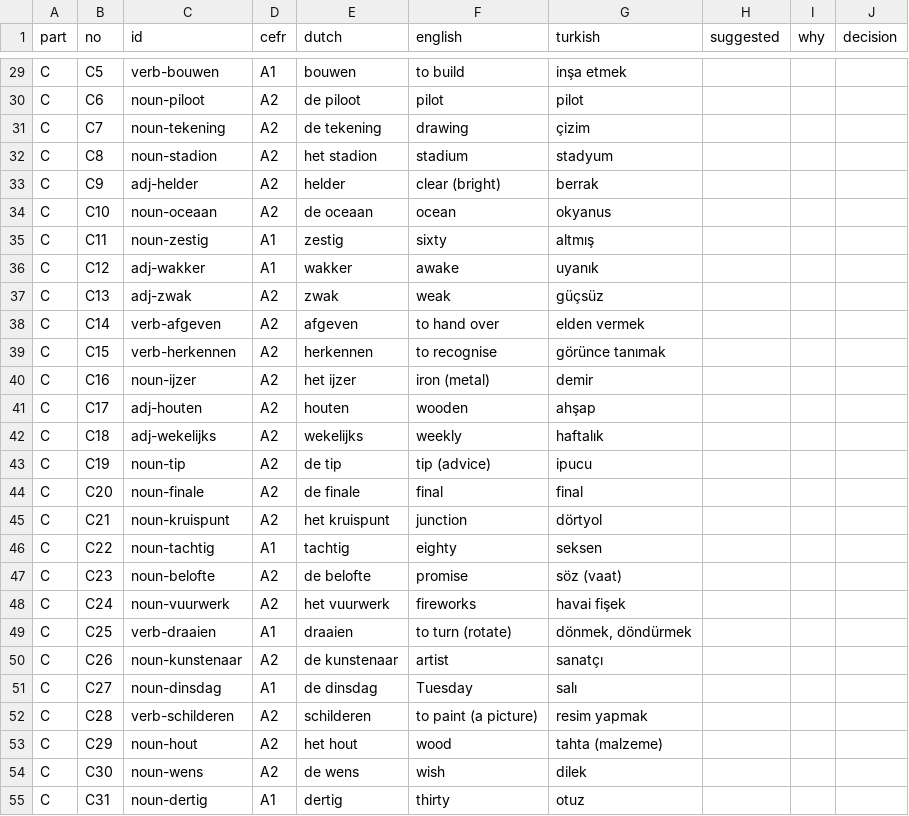
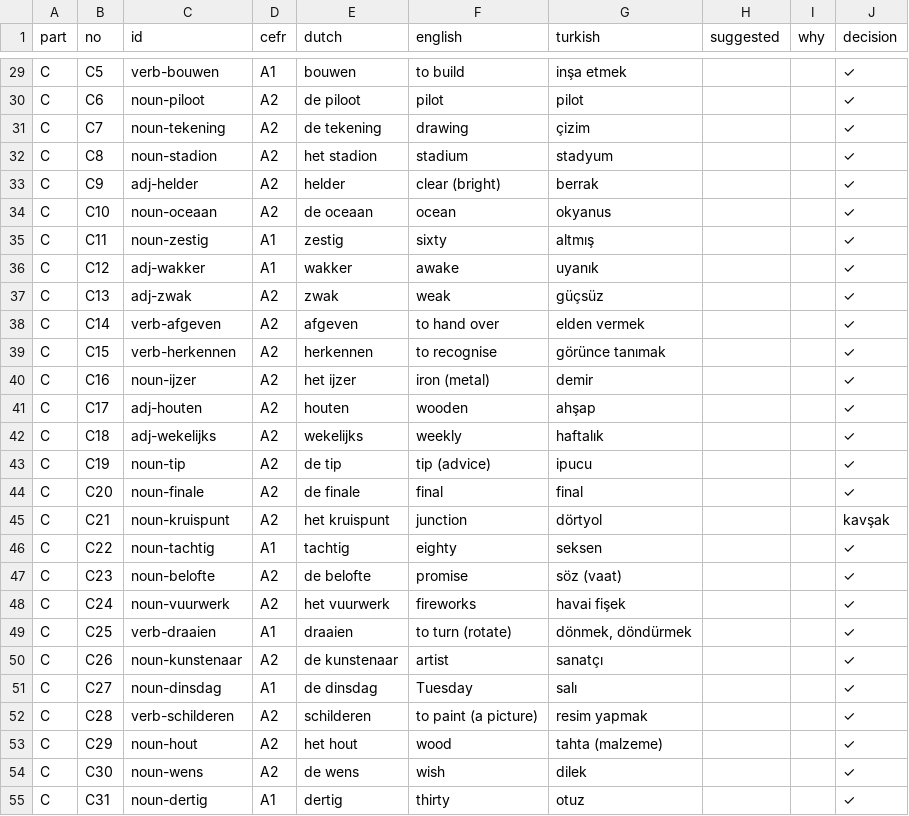
Before and after one commit to bltbllky/linguagrid-content, a CSV file: review/owner-a1a2.csv, drawn as a sheet; only a part is shown, gaps mark what is left out; the diff covers the shown part only; the diff names each change by its address in the sheet, - before the commit and + after, or states it on an @@ line.

```diff
--- a/review/owner-a1a2.csv
+++ b/review/owner-a1a2.csv
-J29:J44 (decision): (empty)
+J29:J44 (decision): ✓
-J45 (decision): (empty)
+J45 (decision): kavşak
-J46:J55 (decision): (empty)
+J46:J55 (decision): ✓
```
Also changed, not shown: 96 edited cells elsewhere in this file, 2 other files.
